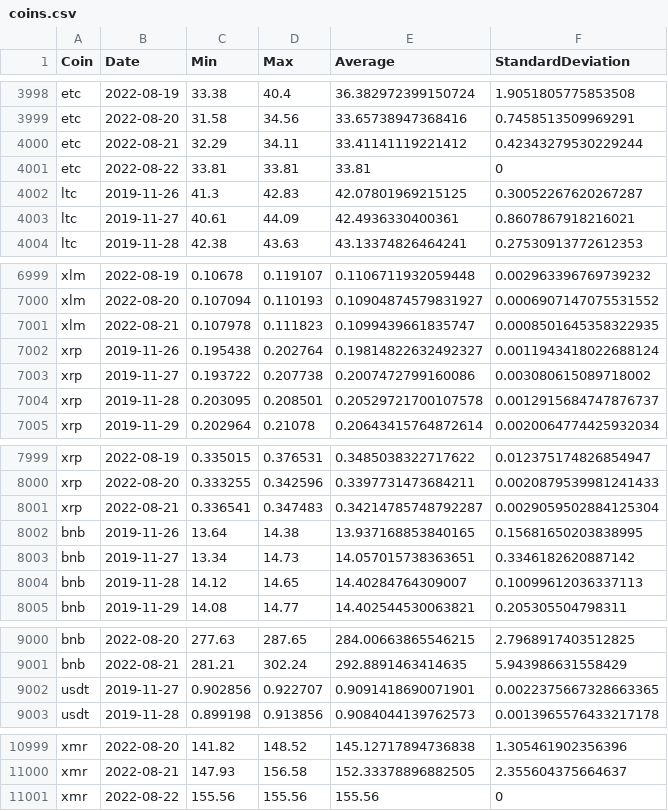
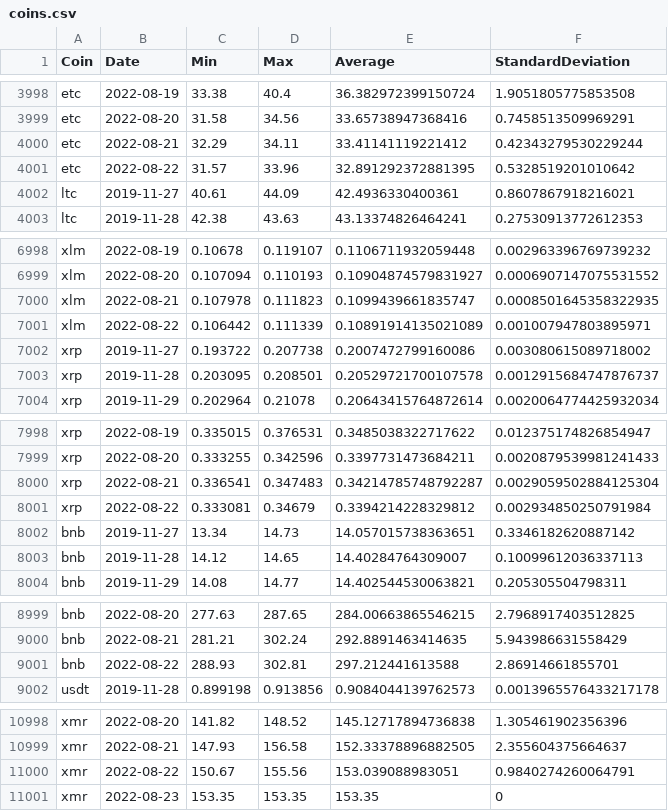
Before and after one commit to milanowicz/COVID-19-Dataset, a CSV file: data/finance/coins.csv, drawn as a sheet; only a part is shown, gaps mark what is left out; the diff covers the shown part only.

```diff
--- a/data/finance/coins.csv
+++ b/data/finance/coins.csv
@@ -4000,4 +4000,3 @@ etc,2022-08-20,31.58,34.56,33.65738947368416,0.7458513509969291
 etc,2022-08-21,32.29,34.11,33.41141119221412,0.42343279530229244
-etc,2022-08-22,33.81,33.81,33.81,0
-ltc,2019-11-26,41.3,42.83,42.07801969215125,0.30052267620267287
+etc,2022-08-22,31.57,33.96,32.891292372881395,0.5328519201010642
 ltc,2019-11-27,40.61,44.09,42.4936330400361,0.8607867918216021
@@ -7001,3 +7000,3 @@ xlm,2022-08-20,0.107094,0.110193,0.10904874579831927,0.0006907147075531552
 xlm,2022-08-21,0.107978,0.111823,0.1099439661835747,0.0008501645358322935
-xrp,2019-11-26,0.195438,0.202764,0.19814822632492327,0.0011943418022688124
+xlm,2022-08-22,0.106442,0.111339,0.10891914135021089,0.001007947803895971
 xrp,2019-11-27,0.193722,0.207738,0.2007472799160086,0.003080615089718002
@@ -8001,3 +8000,3 @@ xrp,2022-08-20,0.333255,0.342596,0.3397731473684211,0.0020879539981241433
 xrp,2022-08-21,0.336541,0.347483,0.34214785748792287,0.0029059502884125304
-bnb,2019-11-26,13.64,14.38,13.937168853840165,0.15681650203838995
+xrp,2022-08-22,0.333081,0.34679,0.3394214228329812,0.002934850250791984
 bnb,2019-11-27,13.34,14.73,14.057015738363651,0.3346182620887142
@@ -9001,3 +9000,3 @@ bnb,2022-08-20,277.63,287.65,284.00663865546215,2.7968917403512825
 bnb,2022-08-21,281.21,302.24,292.8891463414635,5.943986631558429
-usdt,2019-11-27,0.902856,0.922707,0.9091418690071901,0.0022375667328663365
+bnb,2022-08-22,288.93,302.81,297.212441613588,2.86914661855701
 usdt,2019-11-28,0.899198,0.913856,0.9084044139762573,0.0013965576433217178
@@ -11000,2 +10999,3 @@ xmr,2022-08-20,141.82,148.52,145.12717894736838,1.305461902356396
 xmr,2022-08-21,147.93,156.58,152.33378896882505,2.355604375664637
-xmr,2022-08-22,155.56,155.56,155.56,0
+xmr,2022-08-22,150.67,155.56,153.039088983051,0.9840274260064791
+xmr,2022-08-23,153.35,153.35,153.35,0
```
Also changed, not shown: 6 added rows, 6 removed rows and 4 edited cells elsewhere in this file, data/jhu/time_series_covid19_grouped_by_countries.csv, data/jhu/time_series_covid19_grouped_by_days.csv.
